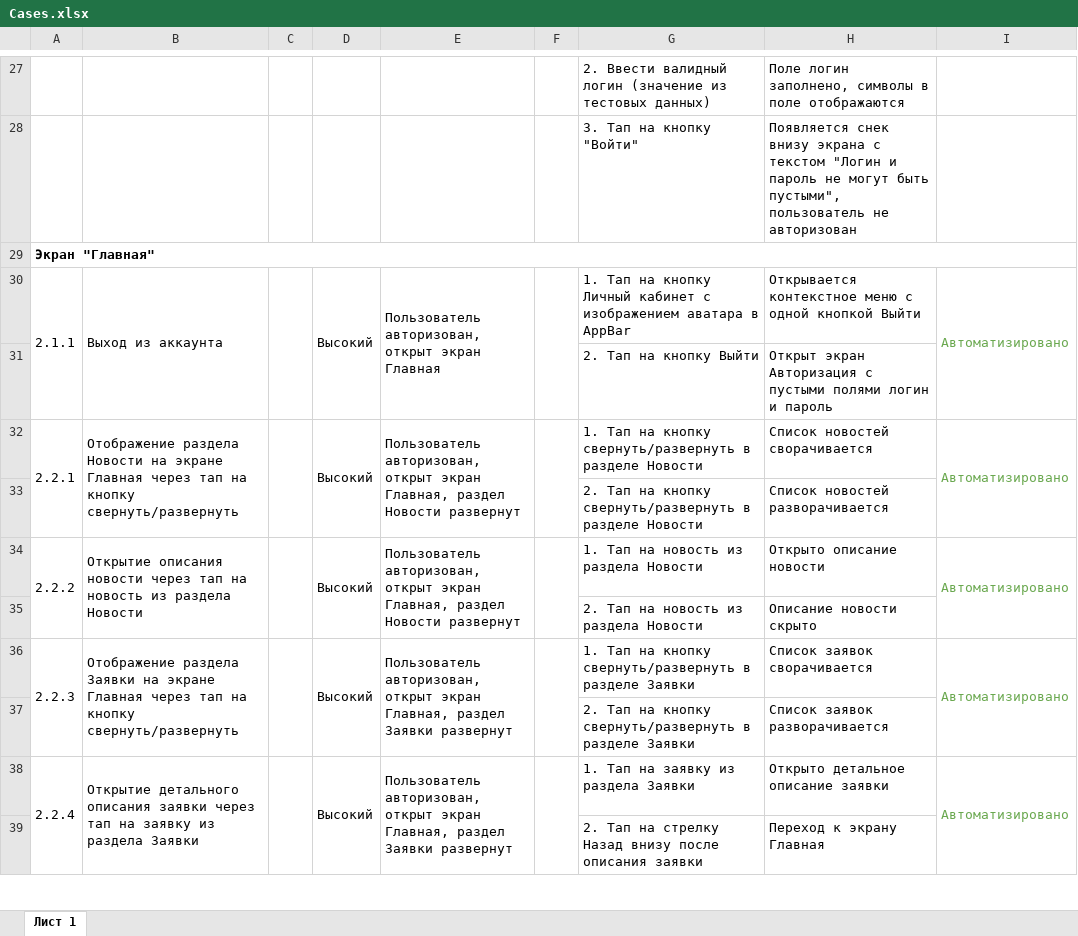
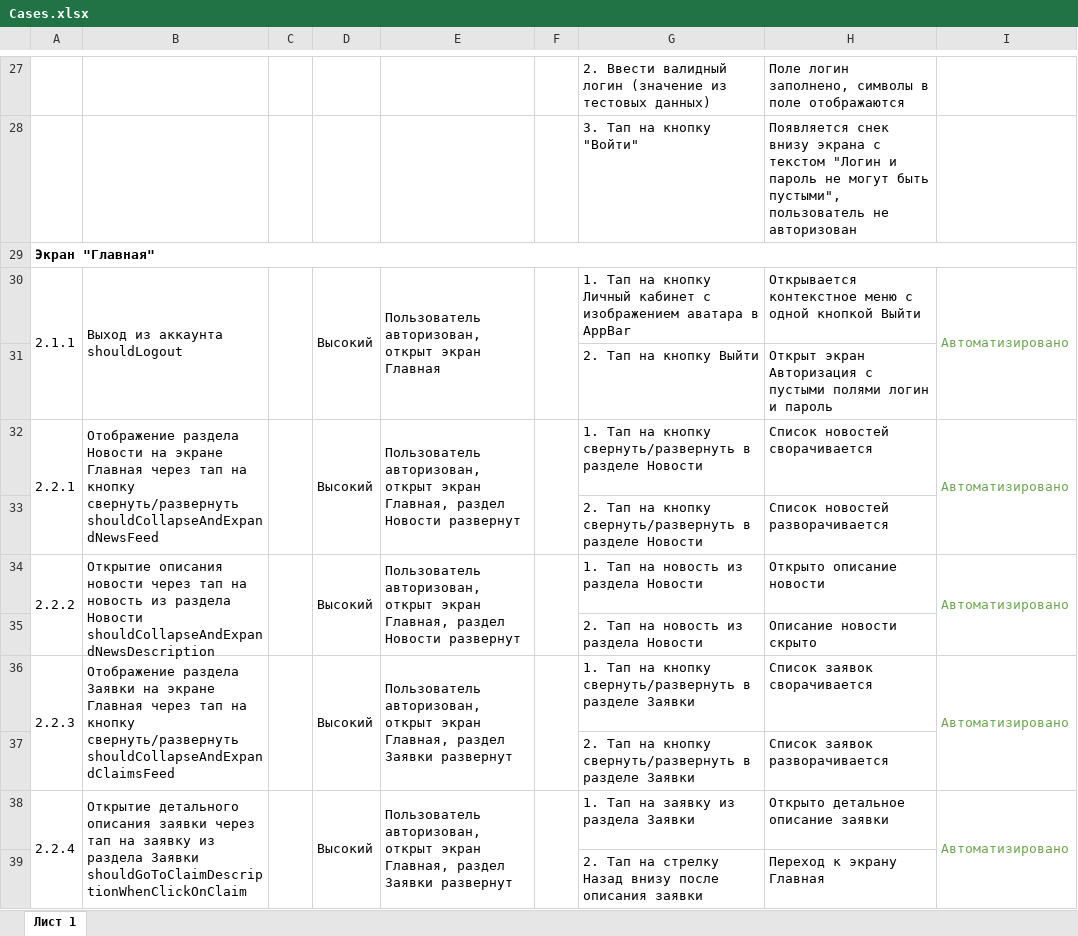
Before and after one commit to Purpurova-k/DiplomaQA, an Excel workbook: Documentation/Cases.xlsx, sheet Лист 1, drawn as a sheet; only a part is shown, gaps mark what is left out; values as stored, in another font and other column widths than the file's, no borders; charts and pictures not drawn; ↵ is a line break in a cell; the diff covers the shown part only; the diff names each change by its address in the sheet, - before the commit and + after, or states it on an @@ line.

```diff
--- a/Documentation/Cases.xlsx (sheet Лист 1)
+++ b/Documentation/Cases.xlsx (sheet Лист 1)
-B30: Выход из аккаунта
+B30: Выход из аккаунта ↵ shouldLogout
-B32: …кнопку свернуть/развернуть
+B32: …кнопку свернуть/развернуть ↵ shouldCollapseAndExpandNewsFeed
-B34: …раздела Новости
+B34: …раздела Новости ↵ shouldCollapseAndExpandNewsDescription
-B36: …кнопку свернуть/развернуть
+B36: …кнопку свернуть/развернуть ↵ shouldCollapseAndExpandClaimsFeed
-B38: …раздела Заявки
+B38: …раздела Заявки ↵ shouldGoToClaimDescriptionWhenClickOnClaim
```
Also changed, not shown: 92 edited cells and cell formats elsewhere in this sheet, Documentation/Check.xlsx, 2 other files.
